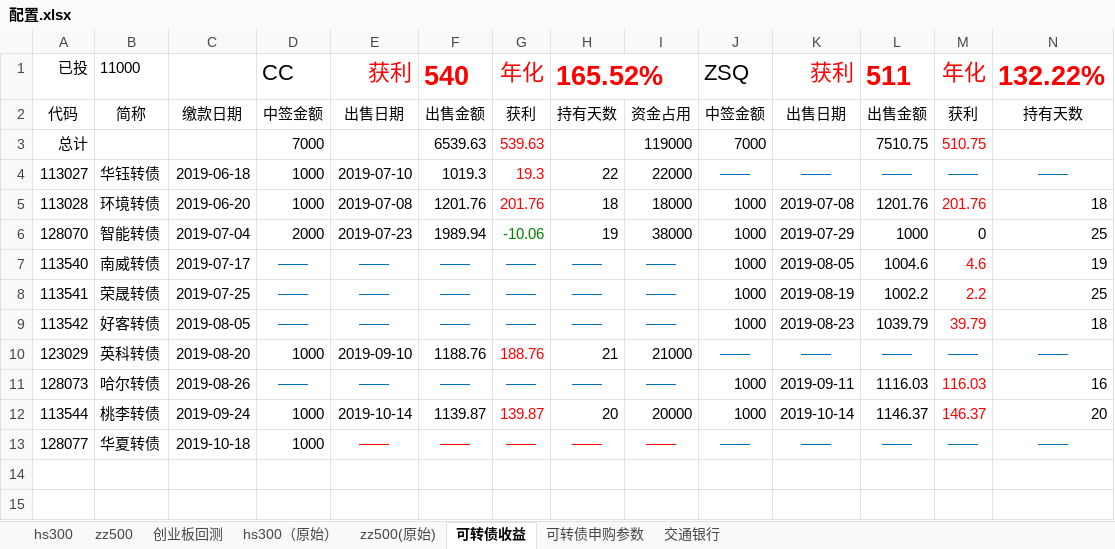
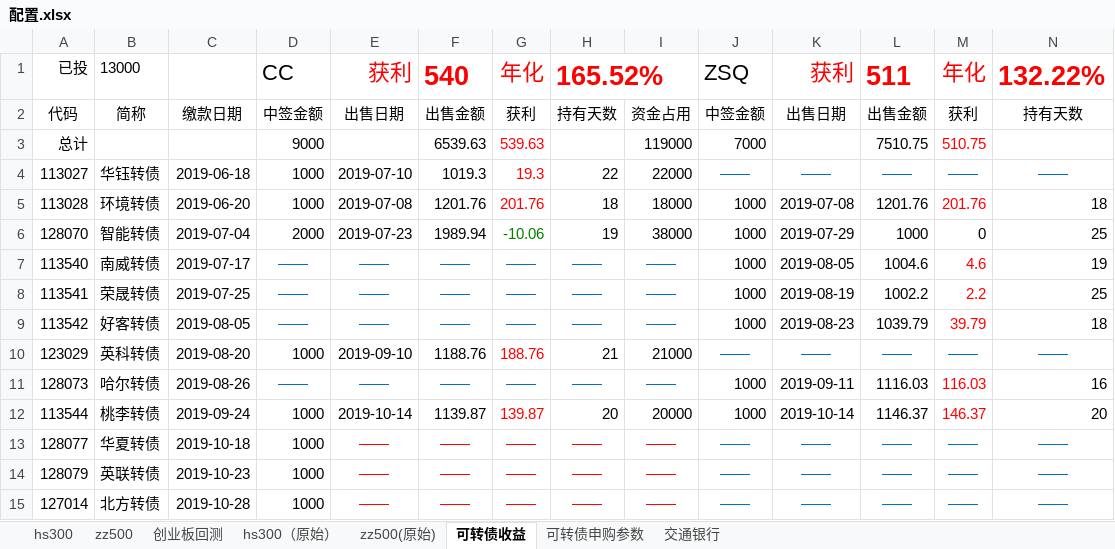
Before and after one commit to husky8/cccode, an Excel workbook: invest/配置.xlsx, sheet 可转债收益, drawn as a sheet; only a part is shown; values as stored, in another font and other column widths than the file's, no borders; rows hold the shown columns only; the diff names each change by its address in the sheet, - before the commit and + after, or states it on an @@ line.

```diff
--- a/invest/配置.xlsx (sheet 可转债收益)
+++ b/invest/配置.xlsx (sheet 可转债收益)
-B1: 11000
+B1: 13000
-D3: 7000
+D3: 9000
+row 14: 128079 | 英联转债 | 2019-10-23 | 1000 | —— | —— | —— | —— | —— | —— | —— | —— | —— | ——
+row 15: 127014 | 北方转债 | 2019-10-28 | 1000 | —— | —— | —— | —— | —— | —— | —— | —— | —— | ——
```
Also changed, not shown: sheet hs300, sheet zz500, sheet 可转债申购参数.
